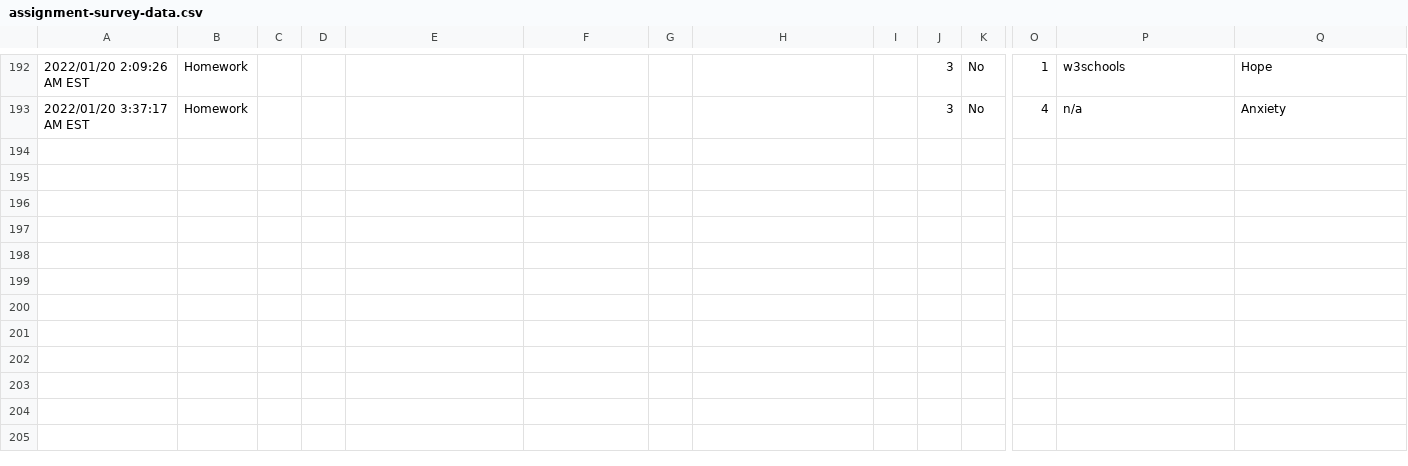
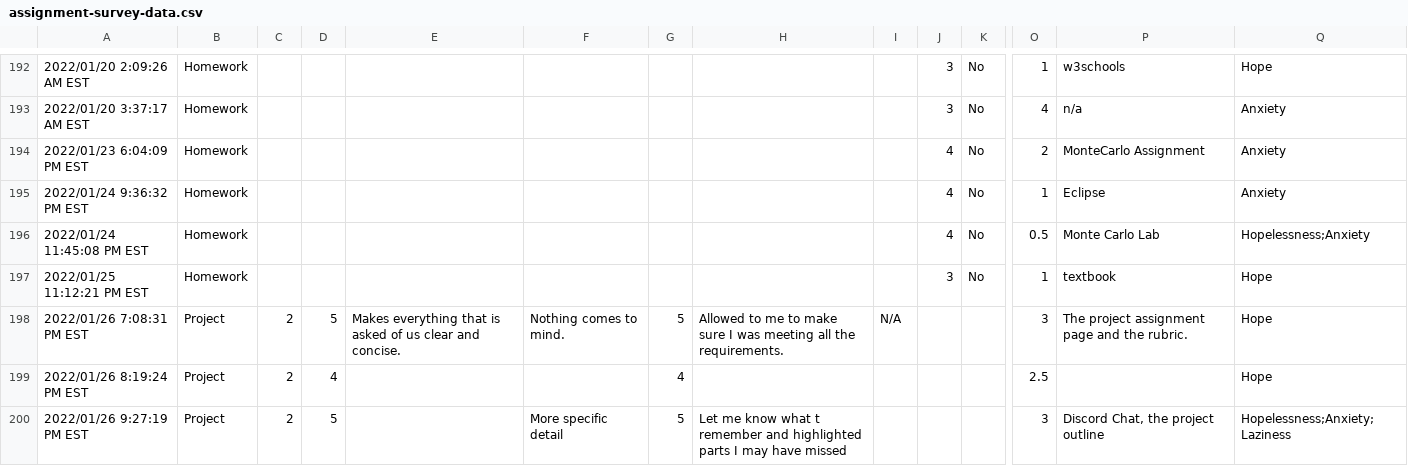
Before and after one commit to jrg94/educator-dashboard, a CSV file: dashboard/data/assignment-survey-data.csv, drawn as a sheet; only a part is shown, gaps mark what is left out; rows hold the shown columns only; the diff names each change by its address in the sheet, - before the commit and + after, or states it on an @@ line.

Commit message:
Added Various New Plots (#4)
* Added support for homework time

* Experimenting with emotions data

* Cleaned up plot a bit

* Added additional assignment data

```diff
--- a/dashboard/data/assignment-survey-data.csv
+++ b/dashboard/data/assignment-survey-data.csv
+row 194: 2022/01/23 6:04:09 PM EST | Homework |  |  |  |  |  |  |  | 4 | No | 2 | MonteCarlo Assignment | Anxiety
+row 195: 2022/01/24 9:36:32 PM EST | Homework |  |  |  |  |  |  |  | 4 | No | 1 | Eclipse | Anxiety
+row 196: 2022/01/24 11:45:08 PM EST | Homework |  |  |  |  |  |  |  | 4 | No | 0.5 | Monte Carlo Lab | Hopelessness;Anxiety
+row 197: 2022/01/25 11:12:21 PM EST | Homework |  |  |  |  |  |  |  | 3 | No | 1 | textbook | Hope
+row 198: 2022/01/26 7:08:31 PM EST | Project | 2 | 5 | Makes everything that is asked of us clear and concise. | Nothing comes to mind. | 5 | Allowed to me to make sure I was meeting all the requirements. | N/A |  |  | 3 | The project assignment page and the rubric. | Hope
+row 199: 2022/01/26 8:19:24 PM EST | Project | 2 | 4 |  |  | 4 |  |  |  |  | 2.5 |  | Hope
+row 200: 2022/01/26 9:27:19 PM EST | Project | 2 | 5 |  | More specific detail | 5 | Let me know what t remember and highlighted parts I may have missed |  |  |  | 3 | Discord Chat, the project outline | Hopelessness;Anxiety;Laziness
```
Also changed, not shown: 1 other file.
